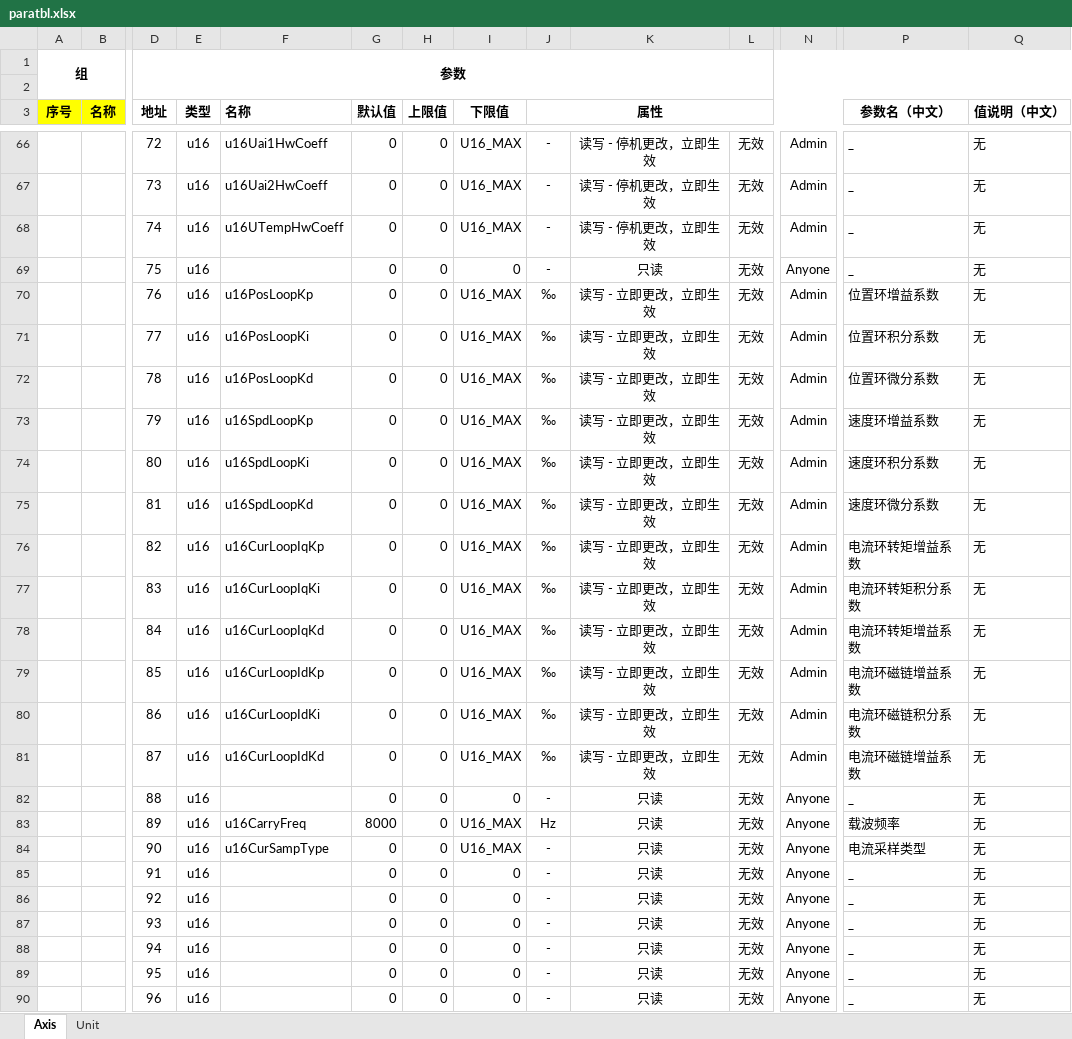
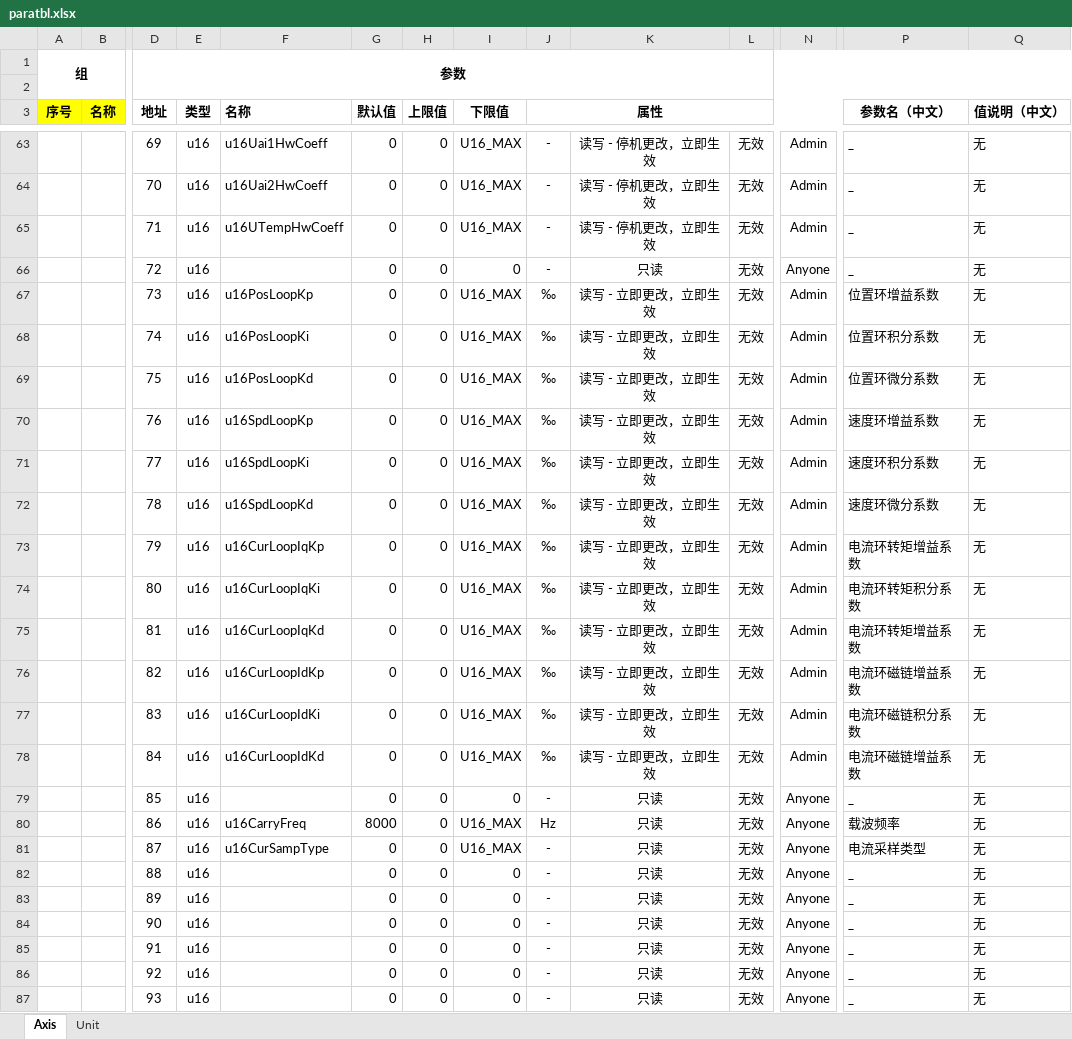
Before and after one commit to uYanki/gsdk, an Excel workbook: examples/stm32hal_g070rb_Servo/Database/paratbl.xlsx, sheet Axis, drawn as a sheet; only a part is shown, gaps mark what is left out; values as stored, in another font and other column widths than the file's, no borders; conditional formats not drawn; removed rows and columns are numbered as before the commit, all else as after; rows hold the shown columns only; the diff covers the shown part only; the diff names each change by its address in the sheet, - before the commit and + after, or states it on an @@ line.

```diff
--- a/examples/stm32hal_g070rb_Servo/Database/paratbl.xlsx (sheet Axis)
+++ b/examples/stm32hal_g070rb_Servo/Database/paratbl.xlsx (sheet Axis)
-D63 (地址): 72
+D63 (地址): 69
-D64 (地址): 73
+D64 (地址): 70
-D65 (地址): 74
+D65 (地址): 71
-D66 (地址): 75
+D66 (地址): 72
-D67 (地址): 76
+D67 (地址): 73
-D68 (地址): 77
+D68 (地址): 74
-D69 (地址): 78
+D69 (地址): 75
-D70 (地址): 79
+D70 (地址): 76
-D71 (地址): 80
+D71 (地址): 77
-D72 (地址): 81
+D72 (地址): 78
-D73 (地址): 82
+D73 (地址): 79
-D74 (地址): 83
+D74 (地址): 80
-D75 (地址): 84
+D75 (地址): 81
-D76 (地址): 85
+D76 (地址): 82
-D77 (地址): 86
+D77 (地址): 83
-D78 (地址): 87
+D78 (地址): 84
+row 79:  |  | 85 | u16 |  | 0 | 0 | 0 | - | 只读 | 无效 | Anyone | _ | 无
+row 80:  |  | 86 | u16 | u16CarryFreq | 8000 | 0 | U16_MAX | Hz | 只读 | 无效 | Anyone | 载波频率 | 无
+row 81:  |  | 87 | u16 | u16CurSampType | 0 | 0 | U16_MAX | - | 只读 | 无效 | Anyone | 电流采样类型 | 无
-F83 (名称): u16CarryFreq
+F83 (名称): (empty)
-G83 (默认值): 8000
+G83 (默认值): 0
-I83:I84 (下限值): U16_MAX
+I83:I84 (下限值): 0
-J83 (属性): Hz
+J83 (属性): -
-P83 (参数名（中文）): 载波频率
+P83 (参数名（中文）): _
-F84 (名称): u16CurSampType
+F84 (名称): (empty)
-P84 (参数名（中文）): 电流采样类型
+P84 (参数名（中文）): _
-row 88:  |  | 94 | u16 |  | 0 | 0 | 0 | - | 只读 | 无效 | Anyone | _ | 无
-row 89:  |  | 95 | u16 |  | 0 | 0 | 0 | - | 只读 | 无效 | Anyone | _ | 无
-row 90:  |  | 96 | u16 |  | 0 | 0 | 0 | - | 只读 | 无效 | Anyone | _ | 无
```
Also changed, not shown: 33 added rows, 36 removed rows and 267 edited cells elsewhere in this sheet, 15 other files.
